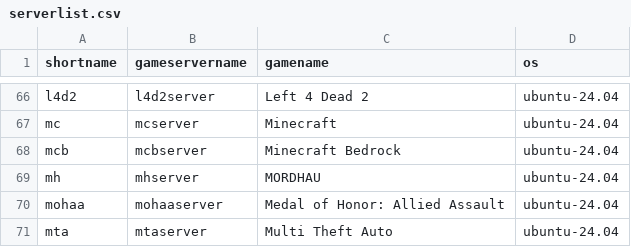
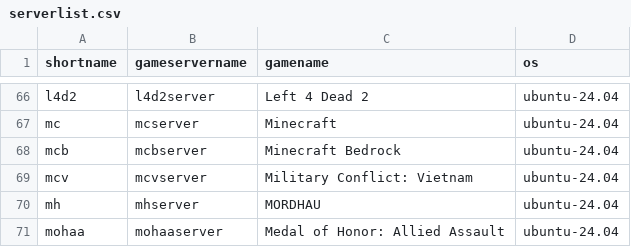
Before and after one commit to WildPenquin/LinuxGSM, a CSV file: lgsm/data/serverlist.csv, drawn as a sheet; only a part is shown, gaps mark what is left out; the shorter side is filled out with more unchanged rows.

```diff
--- a/lgsm/data/serverlist.csv
+++ b/lgsm/data/serverlist.csv
@@ -68,2 +68,3 @@ mc,mcserver,Minecraft,ubuntu-24.04
 mcb,mcbserver,Minecraft Bedrock,ubuntu-24.04
+mcv,mcvserver,Military Conflict: Vietnam,ubuntu-24.04
 mh,mhserver,MORDHAU,ubuntu-24.04
```
Also changed, not shown: 32 other files.
